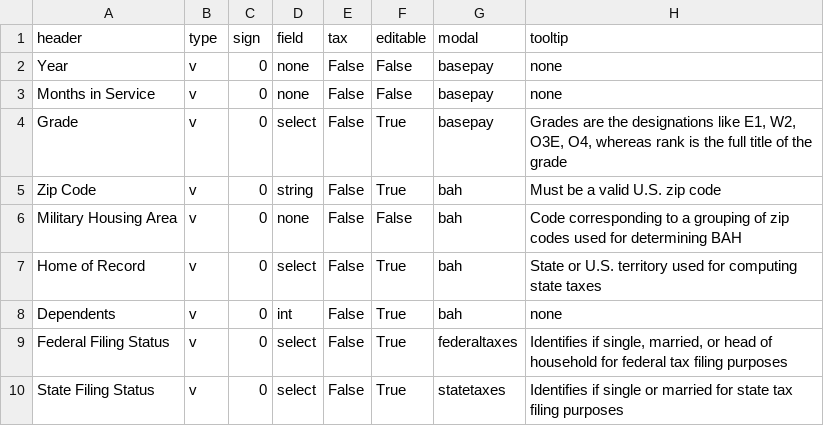
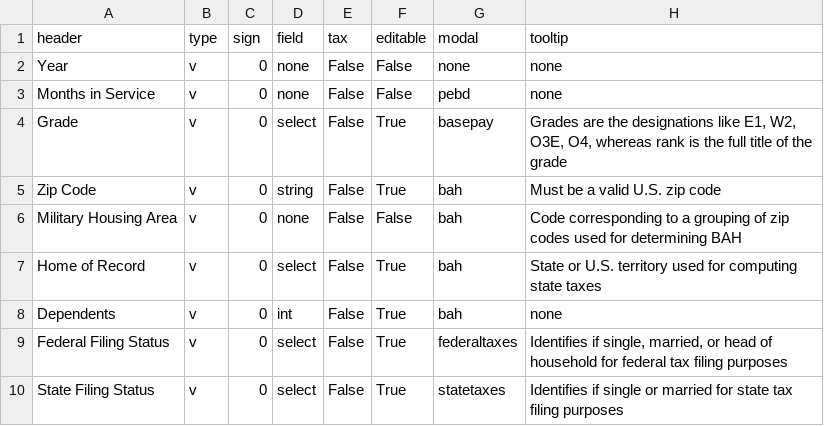
Before and after one commit to west757/PayLES, a CSV file: app/static/csv/params_template.csv, drawn as a sheet; only a part is shown.

```diff
--- a/app/static/csv/params_template.csv
+++ b/app/static/csv/params_template.csv
@@ -1,4 +1,4 @@
 header,type,sign,field,tax,editable,modal,tooltip
-Year,v,0,none,False,False,basepay,none
-Months in Service,v,0,none,False,False,basepay,none
+Year,v,0,none,False,False,none,none
+Months in Service,v,0,none,False,False,pebd,none
 Grade,v,0,select,False,True,basepay,"Grades are the designations like E1, W2, O3E, O4, whereas rank is the full title of the grade"
```
Also changed, not shown: app/static/csv/les_rectangles.csv, 4 other files.
